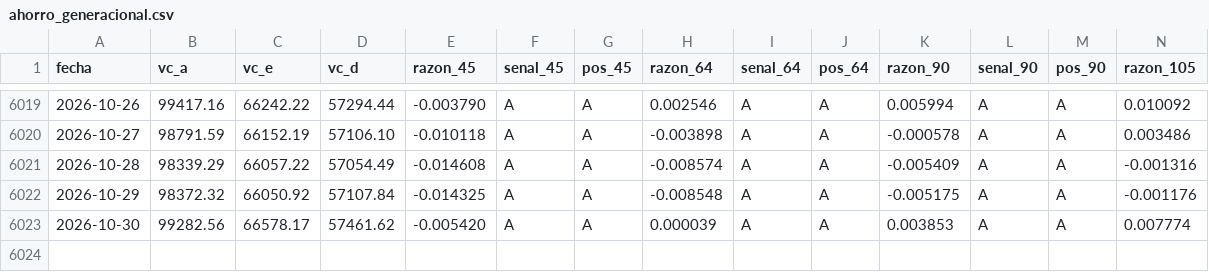
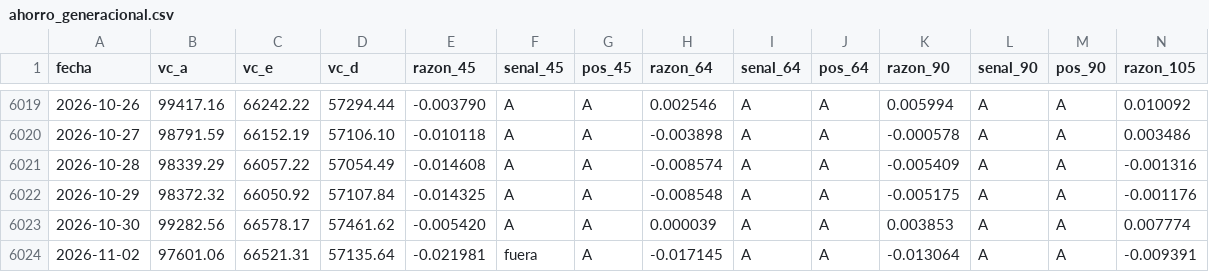
Before and after one commit to rodrigoaguirrediaz6644/alphadata-beta, a CSV file: registro/ahorro_generacional.csv, drawn as a sheet; only a part is shown, gaps mark what is left out; rows hold the shown columns only; the diff names each change by its address in the sheet, - before the commit and + after, or states it on an @@ line.

```diff
--- a/registro/ahorro_generacional.csv
+++ b/registro/ahorro_generacional.csv
+row 6024: 2026-11-02 | 97601.06 | 66521.31 | 57135.64 | -0.021981 | fuera | A | -0.017145 | A | A | -0.013064 | A | A | -0.009391
```
